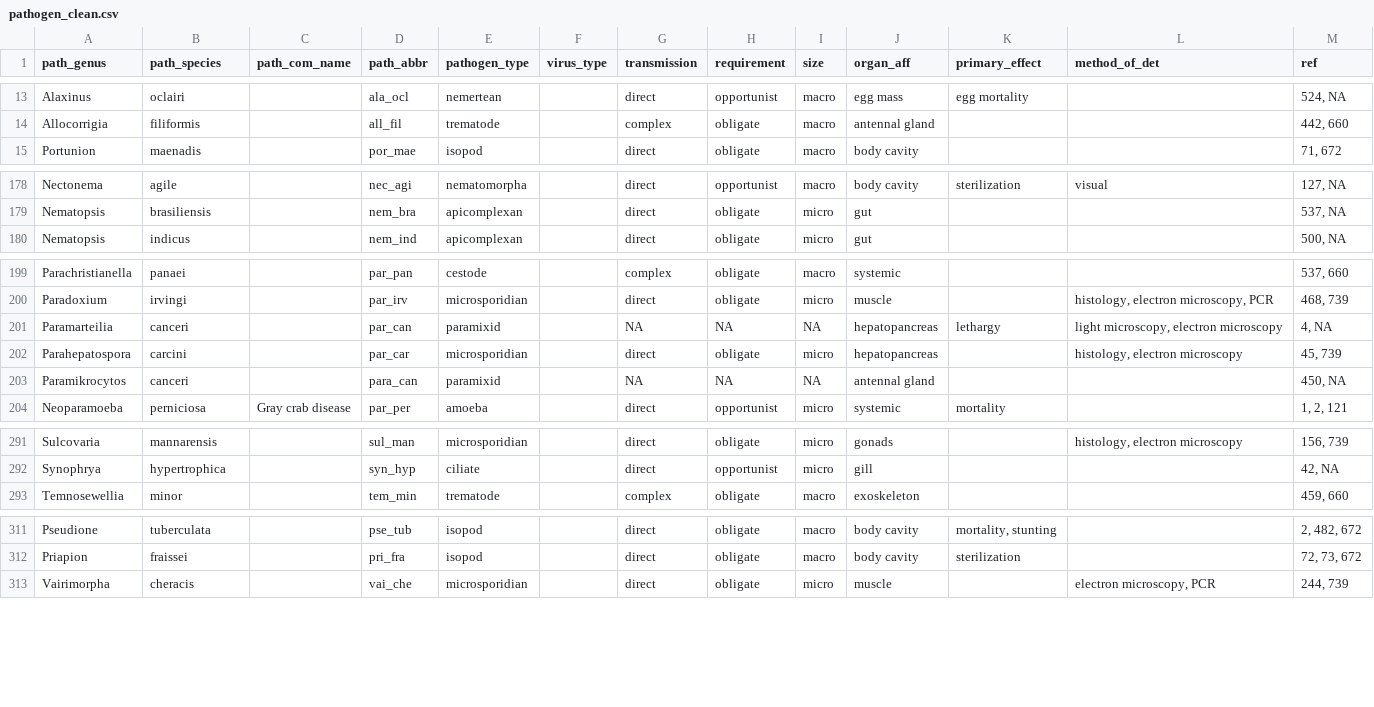
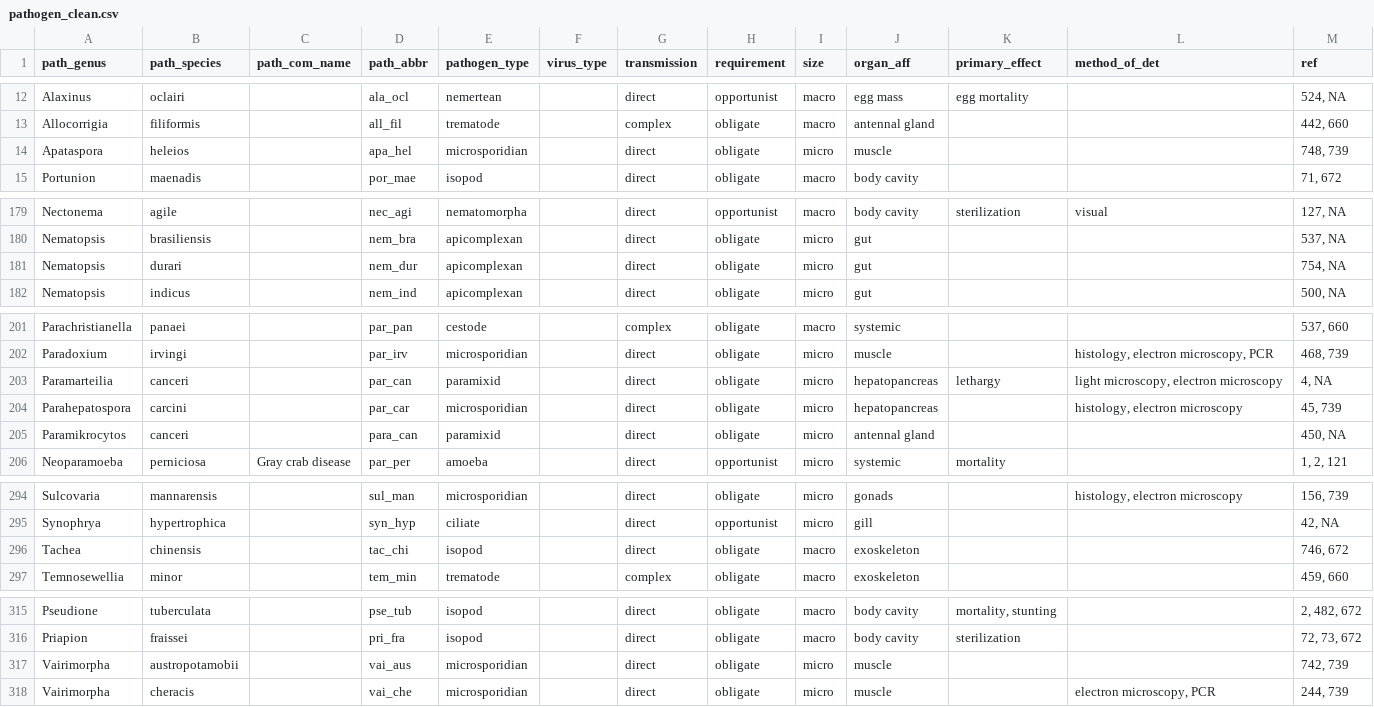
Before and after one commit to duermite/PSR, a CSV file: clean_data/pathogen_clean.csv, drawn as a sheet; only a part is shown, gaps mark what is left out; the diff covers the shown part only.

```diff
--- a/clean_data/pathogen_clean.csv
+++ b/clean_data/pathogen_clean.csv
@@ -14,2 +13,3 @@
 "Allocorrigia","filiformis","","all_fil","trematode","","complex","obligate","macro","antennal gland","","","442, 660"
+"Apataspora","heleios","","apa_hel","microsporidian","","direct","obligate","micro","muscle","","","748, 739"
 "Portunion","maenadis","","por_mae","isopod","","direct","obligate","macro","body cavity","","","71, 672"
@@ -179,2 +180,3 @@
 "Nematopsis","brasiliensis","","nem_bra","apicomplexan","","direct","obligate","micro","gut","","","537, NA"
+"Nematopsis","durari","","nem_dur","apicomplexan","","direct","obligate","micro","gut","","","754, NA"
 "Nematopsis","indicus","","nem_ind","apicomplexan","","direct","obligate","micro","gut","","","500, NA"
@@ -200,5 +202,5 @@
 "Paradoxium","irvingi","","par_irv","microsporidian","","direct","obligate","micro","muscle","","histology, electron microscopy, PCR","468, 739"
-"Paramarteilia","canceri","","par_can","paramixid","",NA,NA,NA,"hepatopancreas","lethargy","light microscopy, electron microscopy","4, NA"
+"Paramarteilia","canceri","","par_can","paramixid","","direct","obligate","micro","hepatopancreas","lethargy","light microscopy, electron microscopy","4, NA"
 "Parahepatospora","carcini","","par_car","microsporidian","","direct","obligate","micro","hepatopancreas","","histology, electron microscopy","45, 739"
-"Paramikrocytos","canceri","","para_can","paramixid","",NA,NA,NA,"antennal gland","","","450, NA"
+"Paramikrocytos","canceri","","para_can","paramixid","","direct","obligate","micro","antennal gland","","","450, NA"
 "Neoparamoeba","perniciosa","Gray crab disease","par_per","amoeba","","direct","opportunist","micro","systemic","mortality","","1, 2, 121"
@@ -292,2 +295,3 @@
 "Synophrya","hypertrophica","","syn_hyp","ciliate","","direct","opportunist","micro","gill","","","42, NA"
+"Tachea","chinensis","","tac_chi","isopod","","direct","obligate","macro","exoskeleton","","","746, 672"
 "Temnosewellia","minor","","tem_min","trematode","","complex","obligate","macro","exoskeleton","","","459, 660"
@@ -312,2 +316,3 @@
 "Priapion","fraissei","","pri_fra","isopod","","direct","obligate","macro","body cavity","sterilization","","72, 73, 672"
+"Vairimorpha","austropotamobii","","vai_aus","microsporidian","","direct","obligate","micro","muscle","","","742, 739"
 "Vairimorpha","cheracis","","vai_che","microsporidian","","direct","obligate","micro","muscle","","electron microscopy, PCR","244, 739"
```
Also changed, not shown: 3 added rows, 2 removed rows and 1 edited cell elsewhere in this file, clean_data/hosts_clean.csv, clean_data/path_hosts_clean.csv.
